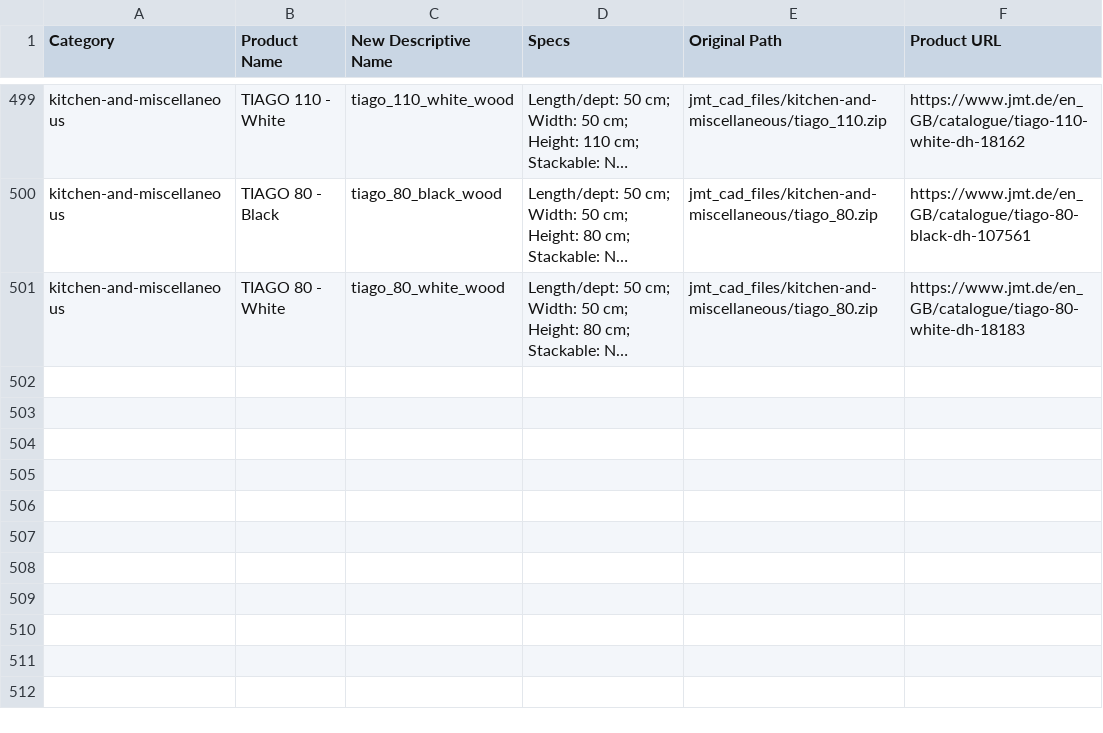
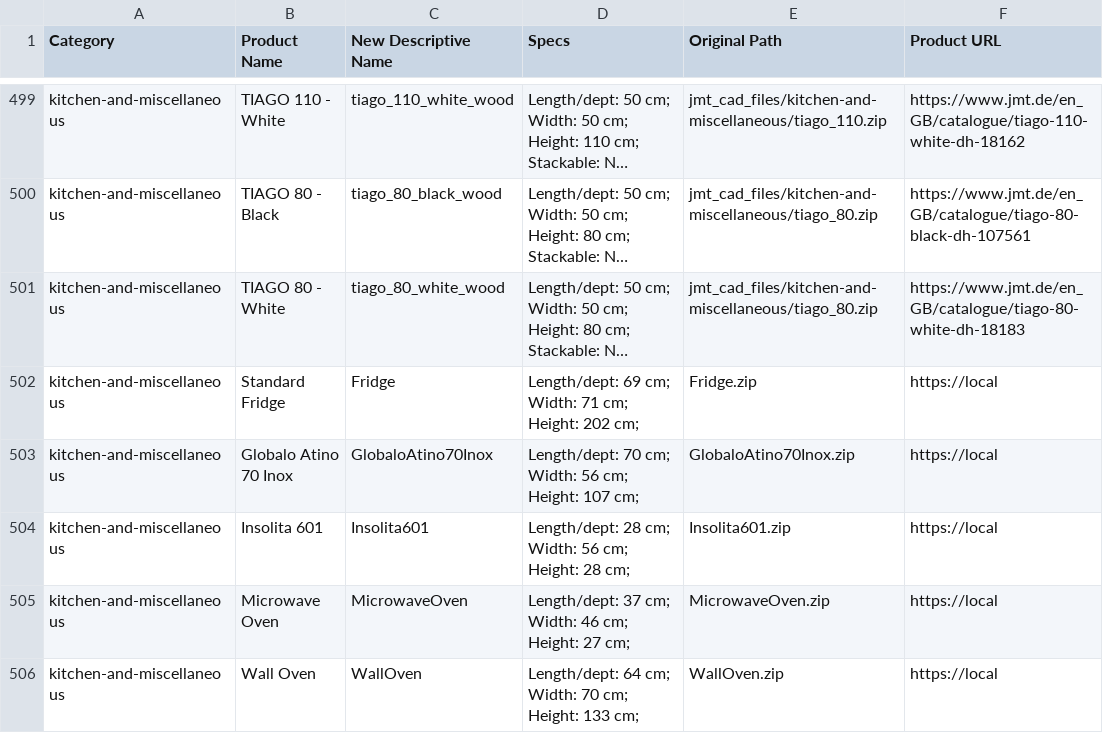
Before and after one commit to devdekodeglobal/3DM, a CSV file: scripts/asset_catalog.csv, drawn as a sheet; only a part is shown, gaps mark what is left out; long unchanged cells end in …; the diff names each change by its address in the sheet, - before the commit and + after, or states it on an @@ line.

Commit message:
Add new kitchen appliances and fix dimensions/floating

```diff
--- a/scripts/asset_catalog.csv
+++ b/scripts/asset_catalog.csv
+row 502: kitchen-and-miscellaneous | Standard Fridge | Fridge | Length/dept: 69 cm; Width: 71 cm; Height: 202 cm; | Fridge.zip | https://local
+row 503: kitchen-and-miscellaneous | Globalo Atino 70 Inox | GlobaloAtino70Inox | Length/dept: 70 cm; Width: 56 cm; Height: 107 cm; | GlobaloAtino70Inox.zip | https://local
+row 504: kitchen-and-miscellaneous | Insolita 601 | Insolita601 | Length/dept: 28 cm; Width: 56 cm; Height: 28 cm; | Insolita601.zip | https://local
+row 505: kitchen-and-miscellaneous | Microwave Oven | MicrowaveOven | Length/dept: 37 cm; Width: 46 cm; Height: 27 cm; | MicrowaveOven.zip | https://local
+row 506: kitchen-and-miscellaneous | Wall Oven | WallOven | Length/dept: 64 cm; Width: 70 cm; Height: 133 cm; | WallOven.zip | https://local
```
Also changed, not shown: 9 other files.
